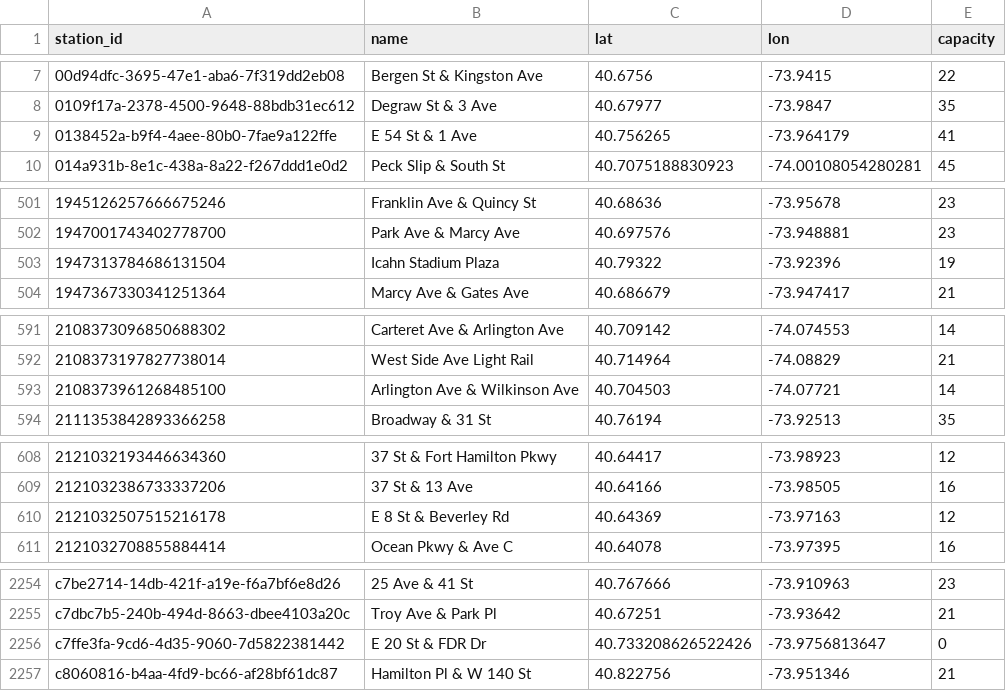
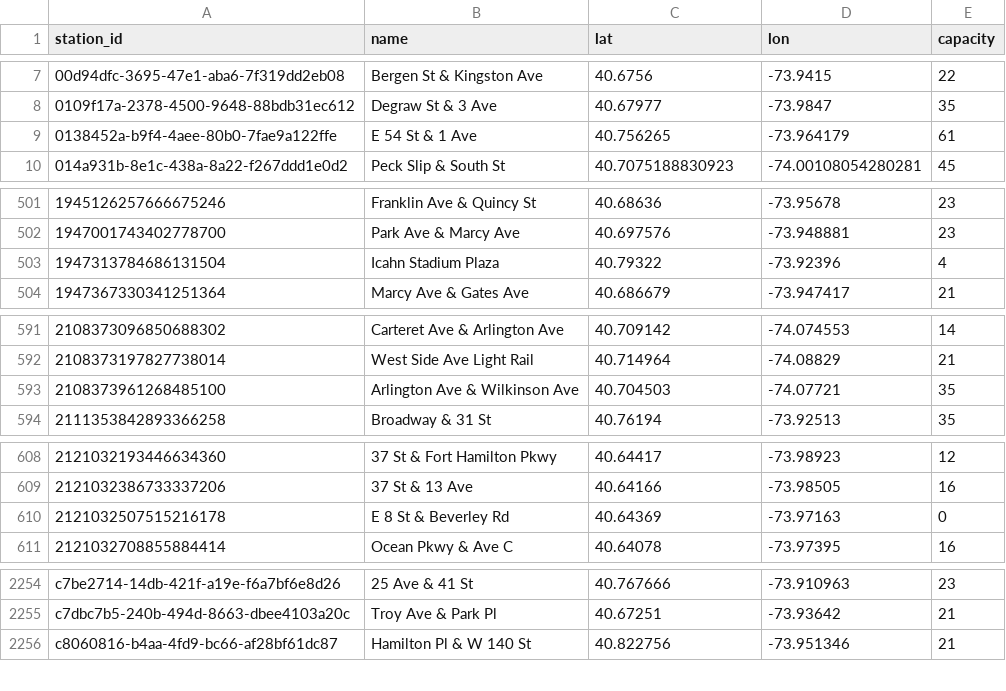
Before and after one commit to 1kbgz/crowdsource-datasets, a CSV file: bikeshare/citibike/stations.csv, drawn as a sheet; only a part is shown, gaps mark what is left out; the diff covers the shown part only.

Commit message:
chore: refresh datasets (2026-10-30)

```diff
--- a/bikeshare/citibike/stations.csv
+++ b/bikeshare/citibike/stations.csv
@@ -8,3 +8,3 @@ station_id,name,lat,lon,capacity
 0109f17a-2378-4500-9648-88bdb31ec612,Degraw St & 3 Ave,40.67977,-73.9847,35
-0138452a-b9f4-4aee-80b0-7fae9a122ffe,E 54 St & 1 Ave,40.756265,-73.964179,41
+0138452a-b9f4-4aee-80b0-7fae9a122ffe,E 54 St & 1 Ave,40.756265,-73.964179,61
 014a931b-8e1c-438a-8a22-f267ddd1e0d2,Peck Slip & South St,40.7075188830923,-74.00108054280281,45
@@ -502,3 +502,3 @@ station_id,name,lat,lon,capacity
 1947001743402778700,Park Ave & Marcy Ave,40.697576,-73.948881,23
-1947313784686131504,Icahn Stadium Plaza,40.79322,-73.92396,19
+1947313784686131504,Icahn Stadium Plaza,40.79322,-73.92396,4
 1947367330341251364,Marcy Ave & Gates Ave,40.686679,-73.947417,21
@@ -592,3 +592,3 @@ station_id,name,lat,lon,capacity
 2108373197827738014,West Side Ave Light Rail,40.714964,-74.08829,21
-2108373961268485100,Arlington Ave & Wilkinson Ave,40.704503,-74.07721,14
+2108373961268485100,Arlington Ave & Wilkinson Ave,40.704503,-74.07721,35
 2111353842893366258,Broadway & 31 St,40.76194,-73.92513,35
@@ -609,3 +609,3 @@ station_id,name,lat,lon,capacity
 2121032386733337206,37 St & 13 Ave,40.64166,-73.98505,16
-2121032507515216178,E 8 St & Beverley Rd,40.64369,-73.97163,12
+2121032507515216178,E 8 St & Beverley Rd,40.64369,-73.97163,0
 2121032708855884414,Ocean Pkwy & Ave C,40.64078,-73.97395,16
@@ -2255,3 +2255,2 @@ c7be2714-14db-421f-a19e-f6a7bf6e8d26,25 Ave & 41 St,40.767666,-73.910963,23
 c7dbc7b5-240b-494d-8663-dbee4103a20c,Troy Ave & Park Pl,40.67251,-73.93642,21
-c7ffe3fa-9cd6-4d35-9060-7d5822381442,E 20 St & FDR Dr,40.733208626522426,-73.9756813647,0
 c8060816-b4aa-4fd9-bc66-af28bf61dc87,Hamilton Pl & W 140 St,40.822756,-73.951346,21
```
Also changed, not shown: 4 edited cells elsewhere in this file.
